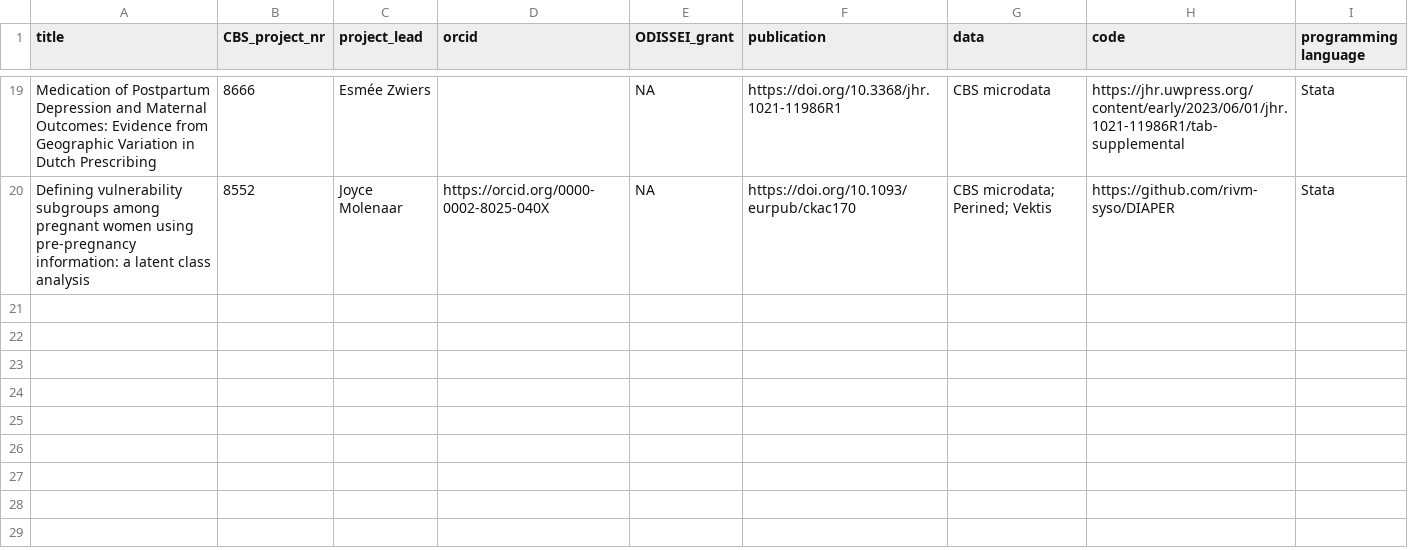
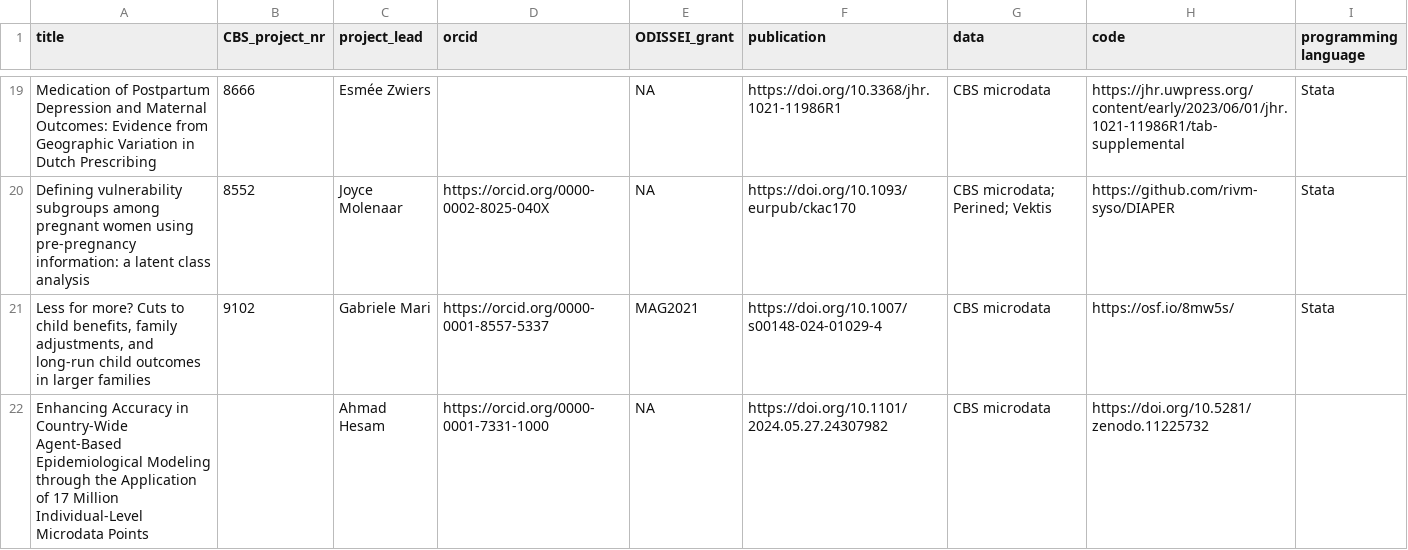
Before and after one commit to odissei-data/ODISSEI-code-library, a CSV file: data-prep/data/odissei-projects_CBS.csv, drawn as a sheet; only a part is shown, gaps mark what is left out; the diff names each change by its address in the sheet, - before the commit and + after, or states it on an @@ line.

Commit message:
added 2 projects

```diff
--- a/data-prep/data/odissei-projects_CBS.csv
+++ b/data-prep/data/odissei-projects_CBS.csv
+row 21: Less for more? Cuts to child benefits, family adjustments, and long-run child outcomes in larger families | 9102 | Gabriele Mari | https://orcid.org/0000-0001-8557-5337 | MAG2021 | https://doi.org/10.1007/s00148-024-01029-4 | CBS microdata | https://osf.io/8mw5s/ | Stata
+row 22: Enhancing Accuracy in Country-Wide Agent-Based Epidemiological Modeling through the Application of 17 Million Individual-Level Microdata Points |  | Ahmad Hesam | https://orcid.org/0000-0001-7331-1000 | NA | https://doi.org/10.1101/2024.05.27.24307982 | CBS microdata | https://doi.org/10.5281/zenodo.11225732
```
